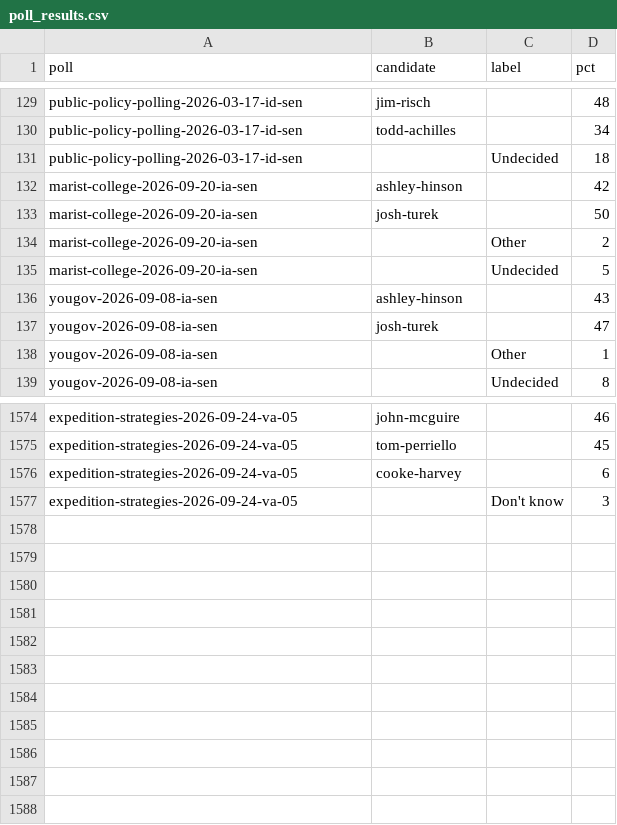
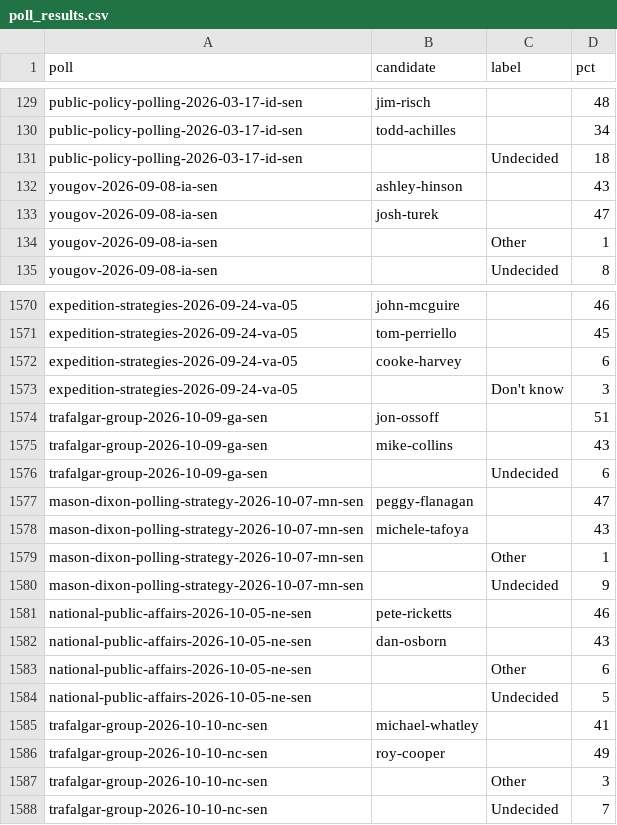
Before and after one commit to thomasdllrd1-ops/unspun, a CSV file: data/polls/poll_results.csv, drawn as a sheet; only a part is shown, gaps mark what is left out; removed rows and columns are numbered as before the commit, all else as after; the diff names each change by its address in the sheet, - before the commit and + after, or states it on an @@ line.

```diff
--- a/data/polls/poll_results.csv
+++ b/data/polls/poll_results.csv
-row 132: marist-college-2026-09-20-ia-sen | ashley-hinson |  | 42
-row 133: marist-college-2026-09-20-ia-sen | josh-turek |  | 50
-row 134: marist-college-2026-09-20-ia-sen |  | Other | 2
-row 135: marist-college-2026-09-20-ia-sen |  | Undecided | 5
+row 1574: trafalgar-group-2026-10-09-ga-sen | jon-ossoff |  | 51
+row 1575: trafalgar-group-2026-10-09-ga-sen | mike-collins |  | 43
+row 1576: trafalgar-group-2026-10-09-ga-sen |  | Undecided | 6
+row 1577: mason-dixon-polling-strategy-2026-10-07-mn-sen | peggy-flanagan |  | 47
+row 1578: mason-dixon-polling-strategy-2026-10-07-mn-sen | michele-tafoya |  | 43
+row 1579: mason-dixon-polling-strategy-2026-10-07-mn-sen |  | Other | 1
+row 1580: mason-dixon-polling-strategy-2026-10-07-mn-sen |  | Undecided | 9
+row 1581: national-public-affairs-2026-10-05-ne-sen | pete-ricketts |  | 46
+row 1582: national-public-affairs-2026-10-05-ne-sen | dan-osborn |  | 43
+row 1583: national-public-affairs-2026-10-05-ne-sen |  | Other | 6
+row 1584: national-public-affairs-2026-10-05-ne-sen |  | Undecided | 5
+row 1585: trafalgar-group-2026-10-10-nc-sen | michael-whatley |  | 41
+row 1586: trafalgar-group-2026-10-10-nc-sen | roy-cooper |  | 49
+row 1587: trafalgar-group-2026-10-10-nc-sen |  | Other | 3
+row 1588: trafalgar-group-2026-10-10-nc-sen |  | Undecided | 7
```
Also changed, not shown: data/polls/polls.csv, 5 other files.
